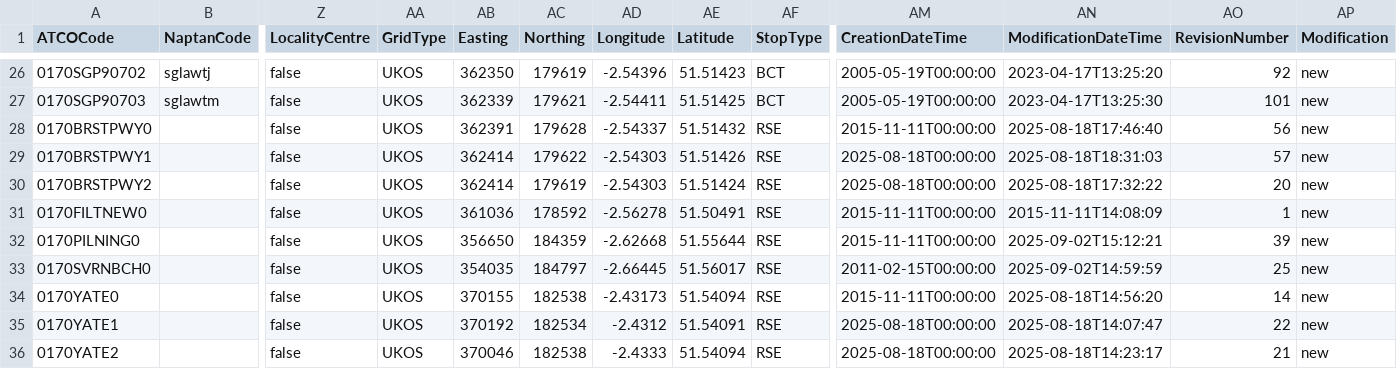
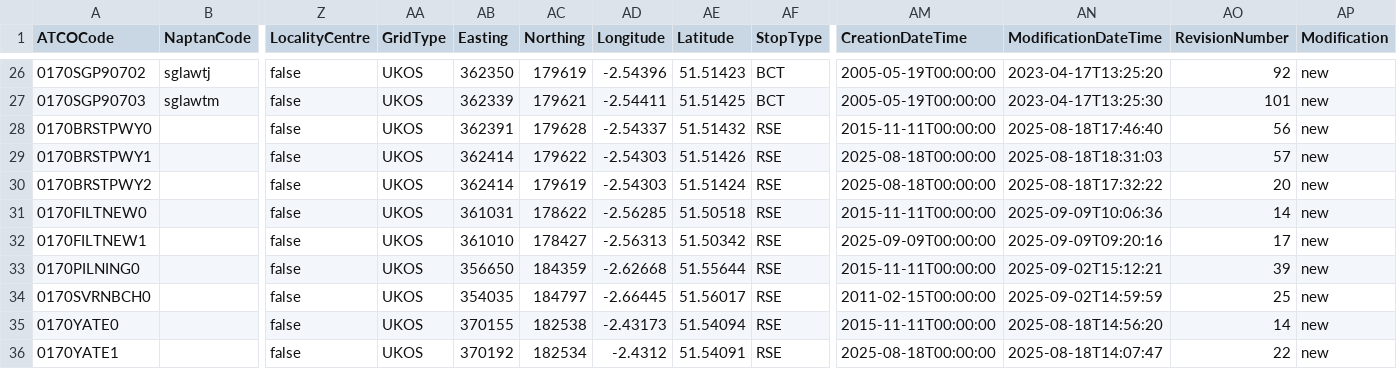
Before and after one commit to ldjb/naptan-nptg-history, a CSV file: 017Stops.csv, drawn as a sheet; only a part is shown, gaps mark what is left out; the shorter side is filled out with more unchanged rows; rows hold the shown columns only; the diff names each change by its address in the sheet, - before the commit and + after, or states it on an @@ line.

```diff
--- a/017Stops.csv
+++ b/017Stops.csv
-AB31 (Easting): 361036
+AB31 (Easting): 361031
-AC31 (Northing): 178592
+AC31 (Northing): 178622
-AD31 (Longitude): -2.56278
+AD31 (Longitude): -2.56285
-AE31 (Latitude): 51.50491
+AE31 (Latitude): 51.50518
-AN31 (ModificationDateTime): 2015-11-11T14:08:09
+AN31 (ModificationDateTime): 2025-09-09T10:06:36
-AO31 (RevisionNumber): 1
+AO31 (RevisionNumber): 14
+row 32: 0170FILTNEW1 |  | false | UKOS | 361010 | 178427 | -2.56313 | 51.50342 | RSE | 2025-09-09T00:00:00 | 2025-09-09T09:20:16 | 17 | new
```
Also changed, not shown: 010Stops.csv, 021Stops.csv, 34 other files.
